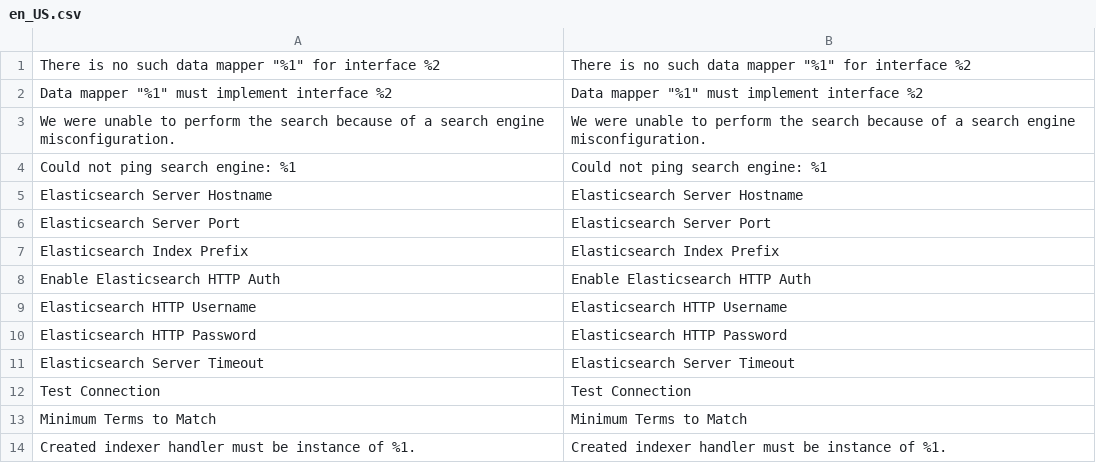
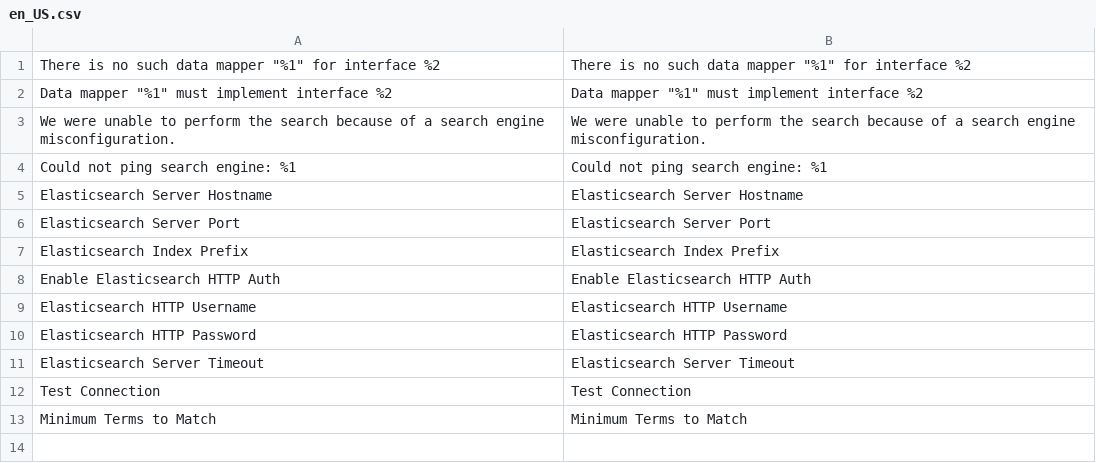
Before and after one commit to magenxcommerce/module-elasticsearch, a CSV file: i18n/en_US.csv, drawn as a sheet.

```diff
--- a/i18n/en_US.csv
+++ b/i18n/en_US.csv
@@ -13,2 +13 @@
 "Minimum Terms to Match","Minimum Terms to Match"
-"Created indexer handler must be instance of %1.", "Created indexer handler must be instance of %1."
```
Also changed, not shown: 24 other files.
